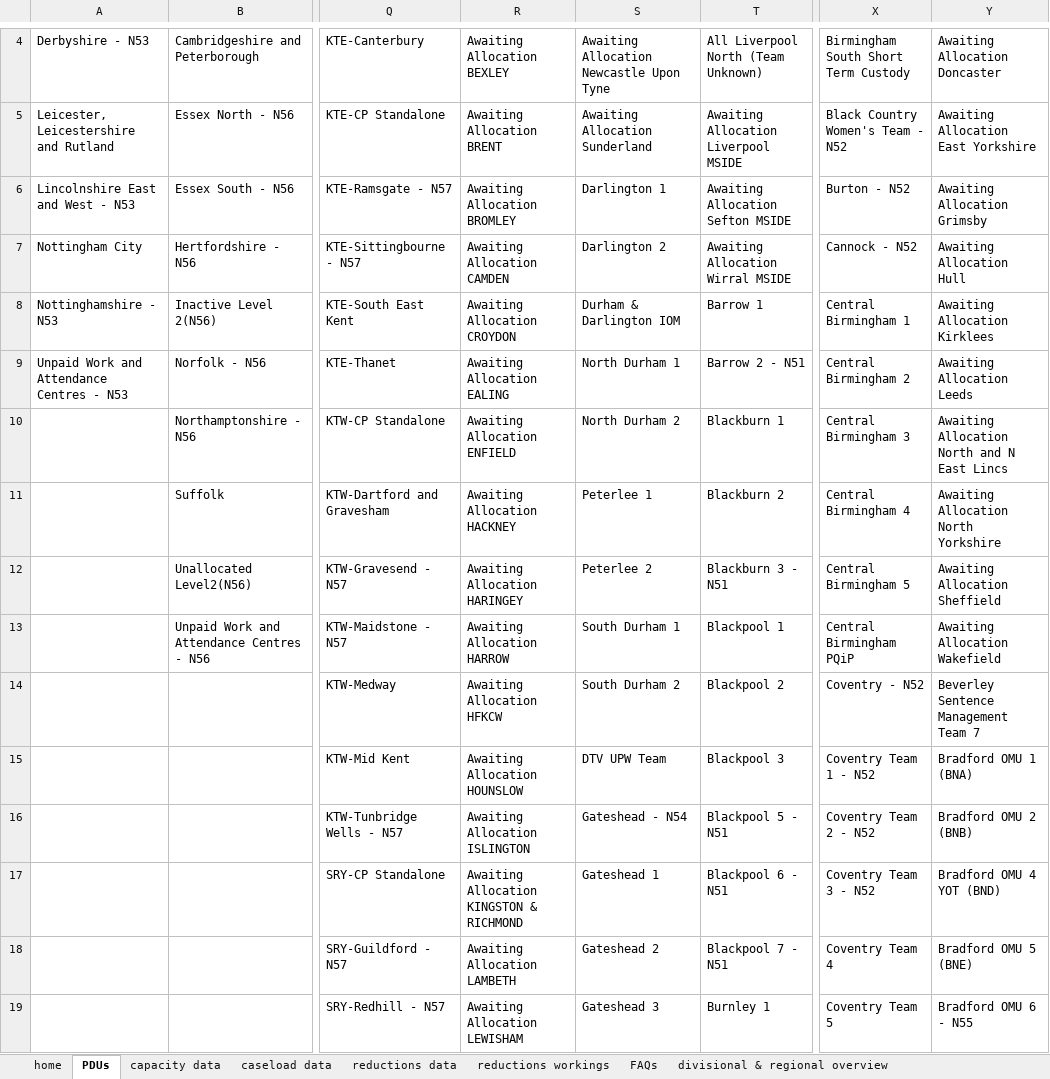
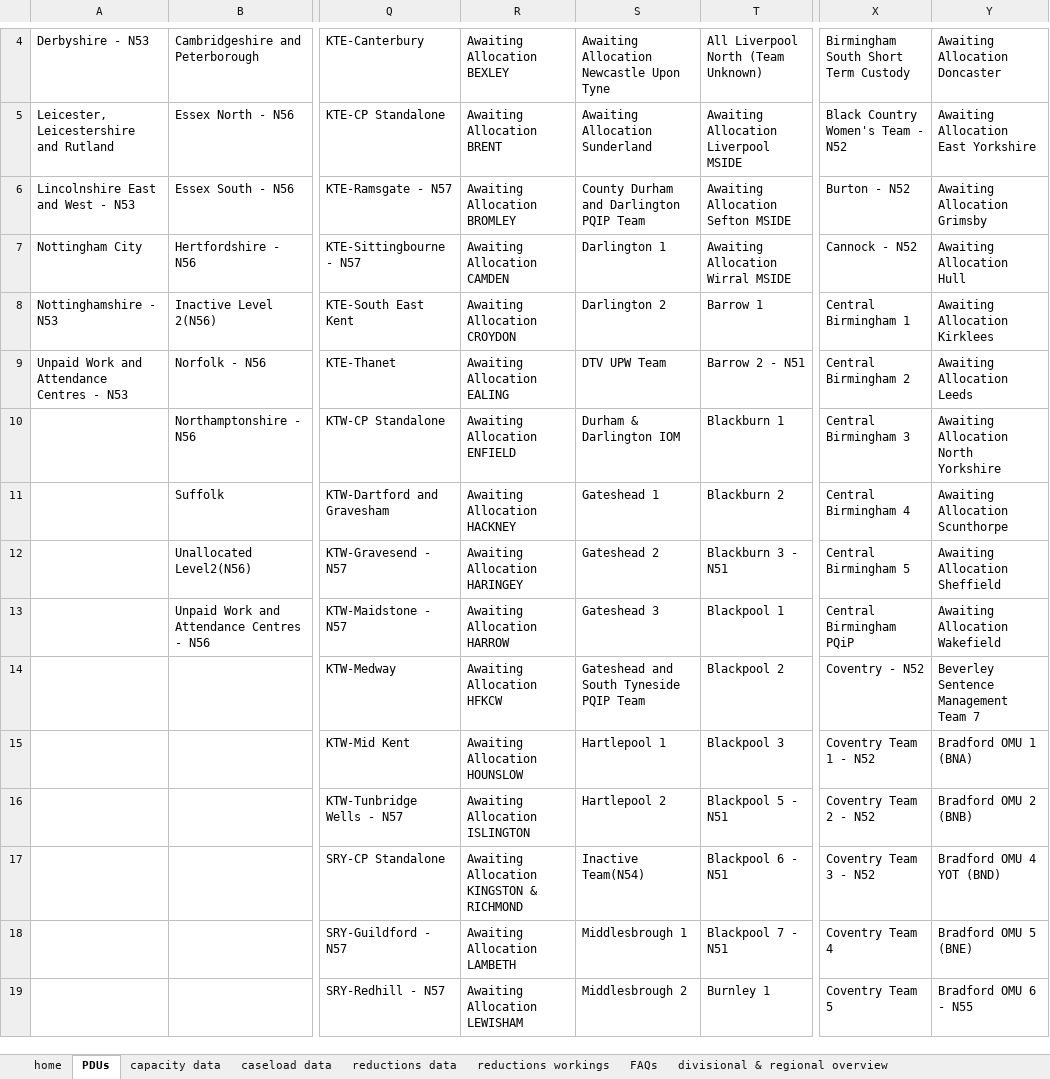
Before and after one commit to ministryofjustice/wmt-worker, an Excel workbook: app/templates/dashboard_template.xlsx, sheet PDUs, drawn as a sheet; only a part is shown, gaps mark what is left out; values as stored, in another font and other column widths than the file's, no cell formats; conditional formats not drawn; the diff covers the shown part only; the diff names each change by its address in the sheet, - before the commit and + after, or states it on an @@ line.

Commit message:
DASHBOARD_UPDATE: updated dashboard template

```diff
--- a/app/templates/dashboard_template.xlsx (sheet PDUs)
+++ b/app/templates/dashboard_template.xlsx (sheet PDUs)
-S6: Darlington 1
+S6: County Durham and Darlington PQIP Team
-S7: Darlington 2
+S7: Darlington 1
-S8: Durham & Darlington IOM
+S8: Darlington 2
-S9: North Durham 1
+S9: DTV UPW Team
-S10: North Durham 2
+S10: Durham & Darlington IOM
-Y10: Awaiting Allocation North and N East Lincs
+Y10: Awaiting Allocation North Yorkshire
-S11: Peterlee 1
+S11: Gateshead 1
-Y11: Awaiting Allocation North Yorkshire
+Y11: Awaiting Allocation Scunthorpe
-S12: Peterlee 2
+S12: Gateshead 2
-S13: South Durham 1
+S13: Gateshead 3
-S14: South Durham 2
+S14: Gateshead and South Tyneside PQIP Team
-S15: DTV UPW Team
+S15: Hartlepool 1
-S16: Gateshead - N54
+S16: Hartlepool 2
-S17: Gateshead 1
+S17: Inactive Team(N54)
-S18: Gateshead 2
+S18: Middlesbrough 1
-S19: Gateshead 3
+S19: Middlesbrough 2
```
Also changed, not shown: 124 edited cells elsewhere in this sheet, sheet team overview, cell formats.
